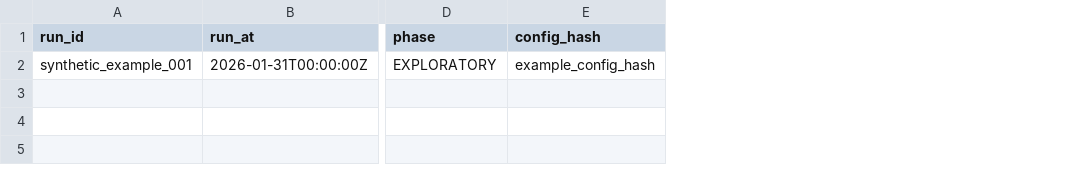
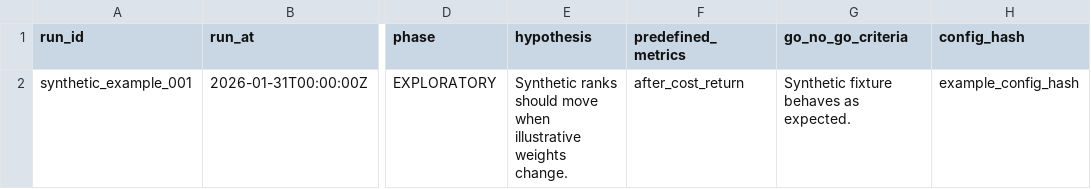
Before and after one commit to YuZhang0809/investment-research-lab, a CSV file: experiments/run_ledger.example.csv, drawn as a sheet; only a part is shown, gaps mark what is left out; the diff names each change by its address in the sheet, - before the commit and + after, or states it on an @@ line.

```diff
--- a/experiments/run_ledger.example.csv
+++ b/experiments/run_ledger.example.csv
+column E (hypothesis), row 2: Synthetic ranks should move when illustrative weights change.
+column F (predefined_metrics), row 2: after_cost_return
+column G (go_no_go_criteria), row 2: Synthetic fixture behaves as expected.
```
Also changed, not shown: 12 other files.
